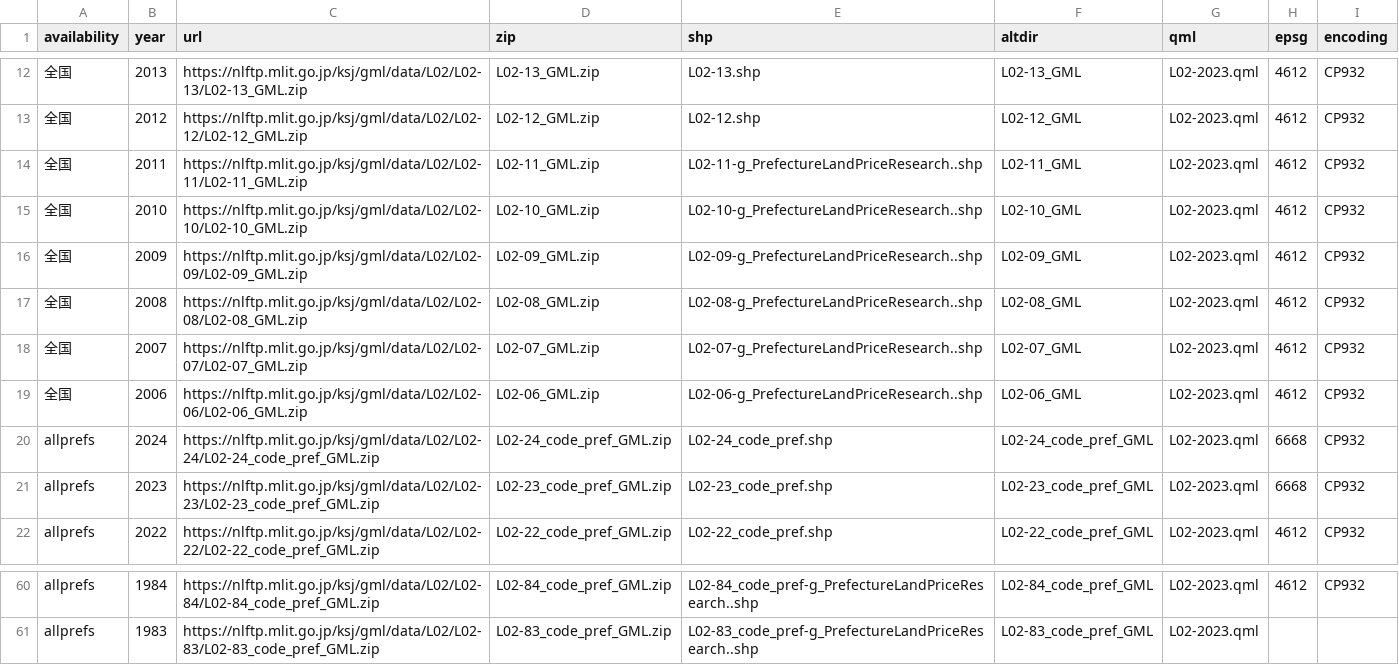
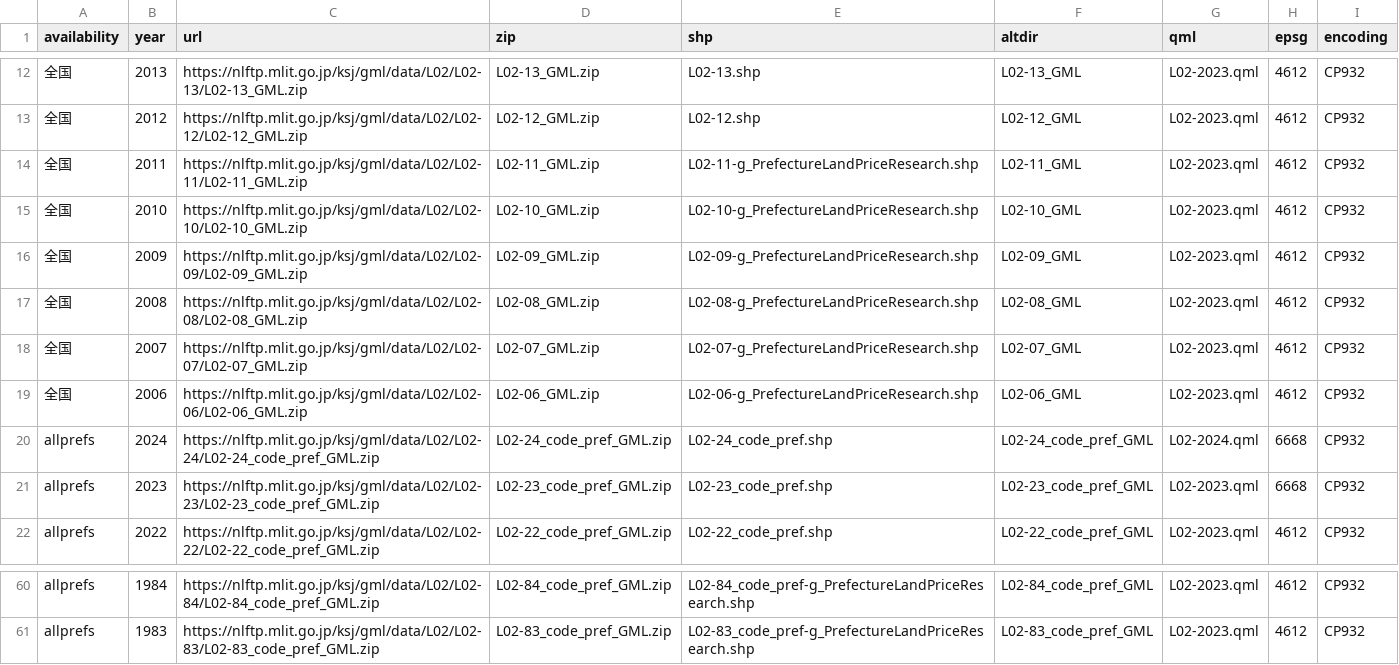
Before and after one commit to babayoshihiko/jpdata, a CSV file: csv/LandNumInfo_L02.csv, drawn as a sheet; only a part is shown, gaps mark what is left out; the diff covers the shown part only; the diff names each change by its address in the sheet, - before the commit and + after, or states it on an @@ line.

```diff
--- a/csv/LandNumInfo_L02.csv
+++ b/csv/LandNumInfo_L02.csv
-E14 (shp): L02-11-g_PrefectureLandPriceResearch..shp
+E14 (shp): L02-11-g_PrefectureLandPriceResearch.shp
-E15 (shp): L02-10-g_PrefectureLandPriceResearch..shp
+E15 (shp): L02-10-g_PrefectureLandPriceResearch.shp
-E16 (shp): L02-09-g_PrefectureLandPriceResearch..shp
+E16 (shp): L02-09-g_PrefectureLandPriceResearch.shp
-E17 (shp): L02-08-g_PrefectureLandPriceResearch..shp
+E17 (shp): L02-08-g_PrefectureLandPriceResearch.shp
-E18 (shp): L02-07-g_PrefectureLandPriceResearch..shp
+E18 (shp): L02-07-g_PrefectureLandPriceResearch.shp
-E19 (shp): L02-06-g_PrefectureLandPriceResearch..shp
+E19 (shp): L02-06-g_PrefectureLandPriceResearch.shp
-G20 (qml): L02-2023.qml
+G20 (qml): L02-2024.qml
-E60 (shp): L02-84_code_pref-g_PrefectureLandPriceResearch..shp
+E60 (shp): L02-84_code_pref-g_PrefectureLandPriceResearch.shp
-E61 (shp): L02-83_code_pref-g_PrefectureLandPriceResearch..shp
+E61 (shp): L02-83_code_pref-g_PrefectureLandPriceResearch.shp
-H61 (epsg): (empty)
+H61 (epsg): 4612
-I61 (encoding): (empty)
+I61 (encoding): CP932
```
Also changed, not shown: 27 edited cells elsewhere in this file, csv/LandNumInfo.csv, csv/LandNumInfo_L03-a.csv, 5 other files.
